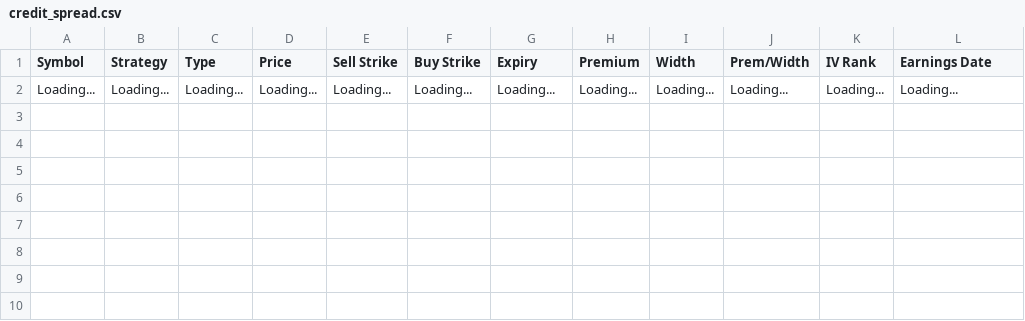
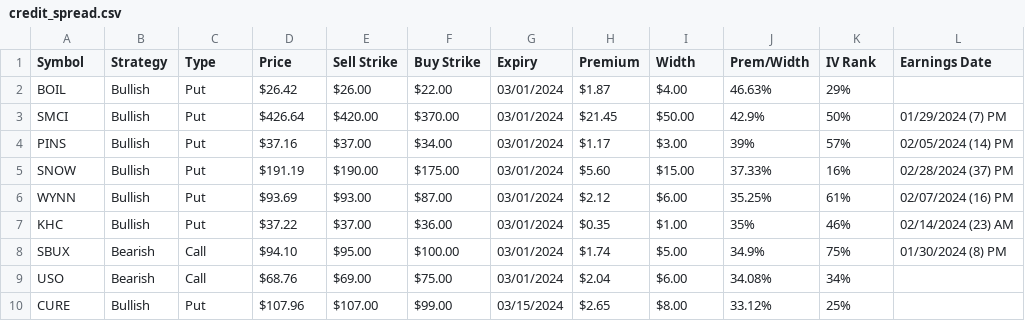
Before and after one commit to coachofanalytics/Opions_play_automation, a CSV file: credit_spread.csv, drawn as a sheet; removed rows and columns are numbered as before the commit, all else as after; the diff names each change by its address in the sheet, - before the commit and + after, or states it on an @@ line.

```diff
--- a/credit_spread.csv
+++ b/credit_spread.csv
-row 2: Loading... | Loading... | Loading... | Loading... | Loading... | Loading... | Loading... | Loading... | Loading... | Loading... | Loading... | Loading...
+row 2: BOIL | Bullish | Put | $26.42 | $26.00 | $22.00 | 03/01/2024 | $1.87 | $4.00 | 46.63% | 29%
+row 3: SMCI | Bullish | Put | $426.64 | $420.00 | $370.00 | 03/01/2024 | $21.45 | $50.00 | 42.9% | 50% | 01/29/2024 (7) PM
+row 4: PINS | Bullish | Put | $37.16 | $37.00 | $34.00 | 03/01/2024 | $1.17 | $3.00 | 39% | 57% | 02/05/2024 (14) PM
+row 5: SNOW | Bullish | Put | $191.19 | $190.00 | $175.00 | 03/01/2024 | $5.60 | $15.00 | 37.33% | 16% | 02/28/2024 (37) PM
+row 6: WYNN | Bullish | Put | $93.69 | $93.00 | $87.00 | 03/01/2024 | $2.12 | $6.00 | 35.25% | 61% | 02/07/2024 (16) PM
+row 7: KHC | Bullish | Put | $37.22 | $37.00 | $36.00 | 03/01/2024 | $0.35 | $1.00 | 35% | 46% | 02/14/2024 (23) AM
+row 8: SBUX | Bearish | Call | $94.10 | $95.00 | $100.00 | 03/01/2024 | $1.74 | $5.00 | 34.9% | 75% | 01/30/2024 (8) PM
+row 9: USO | Bearish | Call | $68.76 | $69.00 | $75.00 | 03/01/2024 | $2.04 | $6.00 | 34.08% | 34%
+row 10: CURE | Bullish | Put | $107.96 | $107.00 | $99.00 | 03/15/2024 | $2.65 | $8.00 | 33.12% | 25%
```
Also changed, not shown: covered_calls.csv, shortput.csv, 1 other file.
